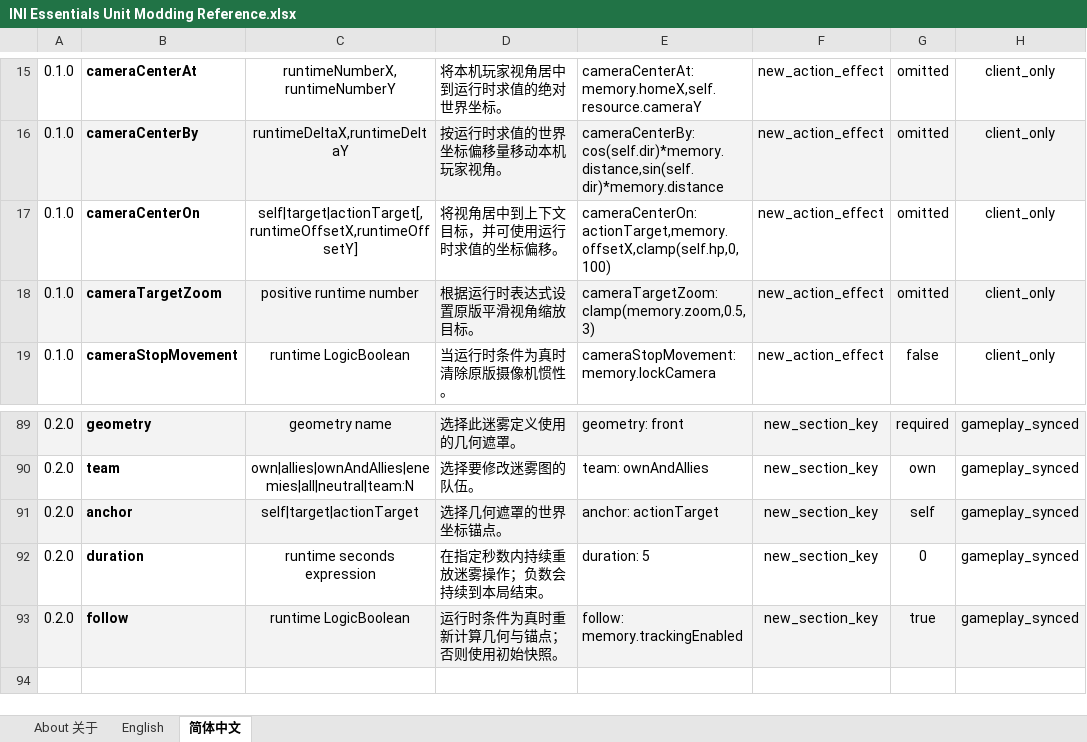
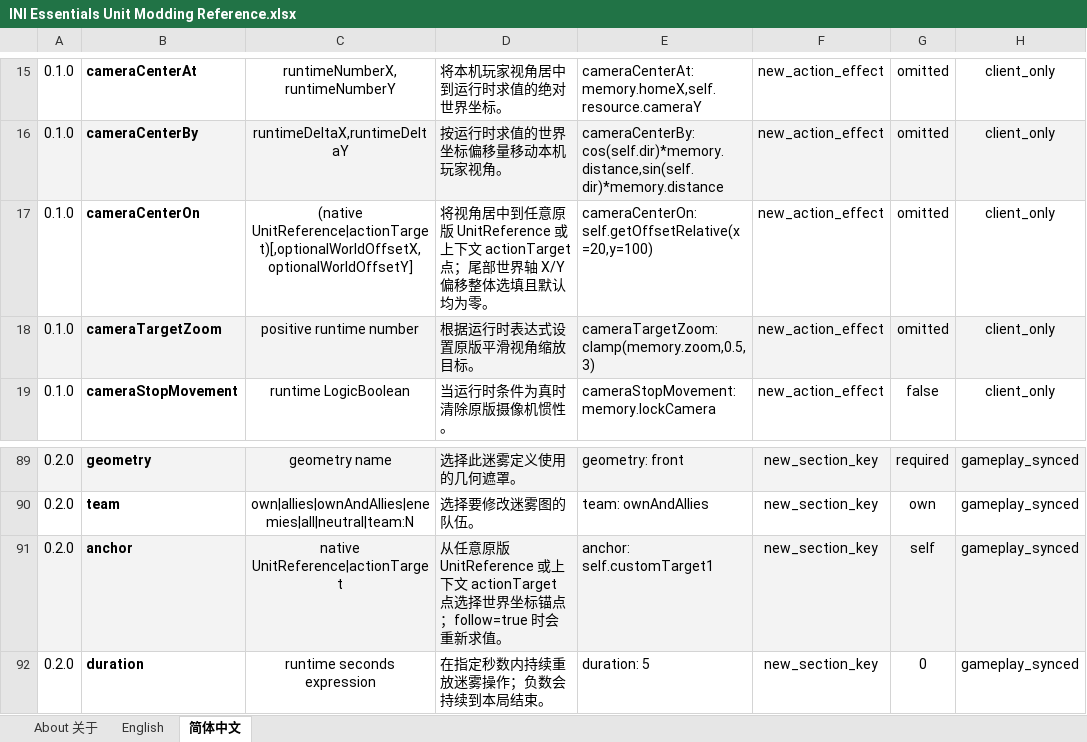
Before and after one commit to DXENDBucket/Rusted-Fabric-Loader, an Excel workbook: official-mods/ini-essentials/docs/INI Essentials Unit Modding Reference.xlsx, sheet 简体中文, drawn as a sheet; only a part is shown, gaps mark what is left out; the shorter side is filled out with more unchanged rows; values as stored, in another font and other column widths than the file's, no borders; charts and pictures not drawn; the diff names each change by its address in the sheet, - before the commit and + after, or states it on an @@ line.

Commit message:
Support native unit references in INI targets

```diff
--- a/official-mods/ini-essentials/docs/INI Essentials Unit Modding Reference.xlsx (sheet 简体中文)
+++ b/official-mods/ini-essentials/docs/INI Essentials Unit Modding Reference.xlsx (sheet 简体中文)
-C17: self|target|actionTarget[,runtimeOffsetX,runtimeOffsetY]
+C17: (native UnitReference|actionTarget)[,optionalWorldOffsetX,optionalWorldOffsetY]
-D17: …角居中到上下文目标，并可使用运行时求值的坐标偏移。
+D17: …角居中到任意原版 UnitReference 或上下文 actionTarget 点；尾部世界轴 X/Y 偏移整体选填且默认均为零。
-E17: cameraCenterOn: actionTarget,memory.offsetX,clamp(self.hp,0,100)
+E17: cameraCenterOn: self.getOffsetRelative(x=20,y=100)
-C91: self|target|actionTarget
+C91: native UnitReference|actionTarget
-D91: 选择几何遮罩的世界坐标锚点。
+D91: 从任意原版 UnitReference 或上下文 actionTarget 点选择世界坐标锚点；follow=true 时会重新求值。
-E91: anchor: actionTarget
+E91: anchor: self.customTarget1
```
Also changed, not shown: sheet English, charts or pictures, 14 other files.
